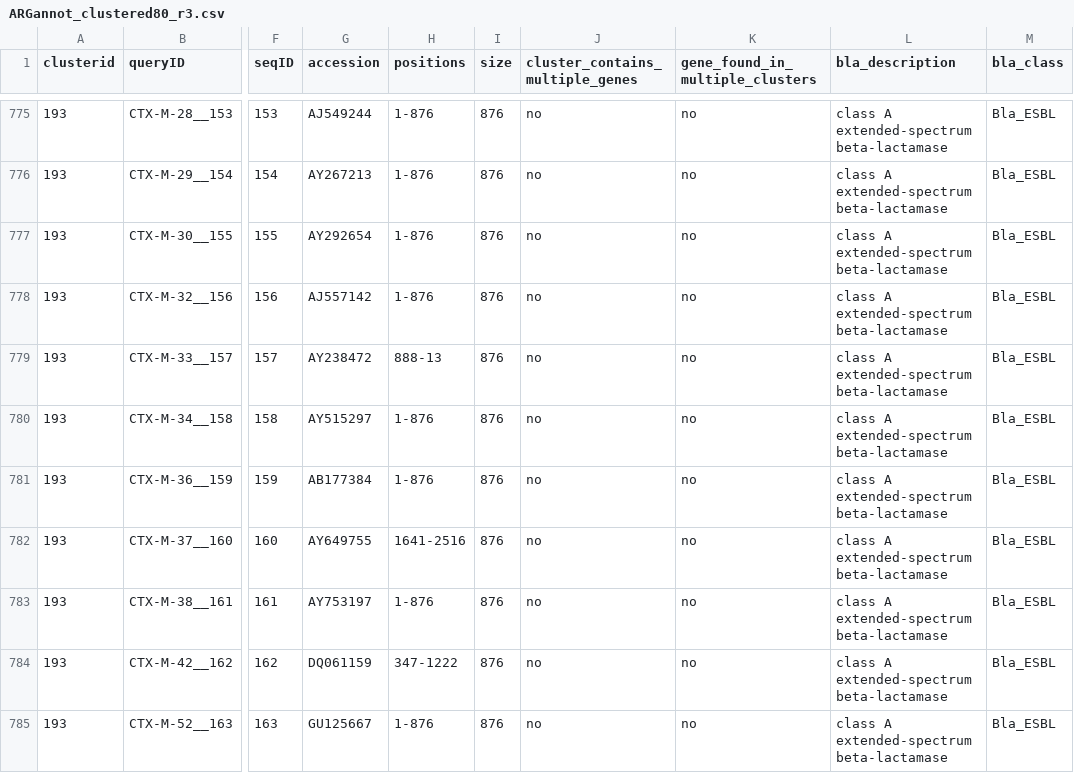
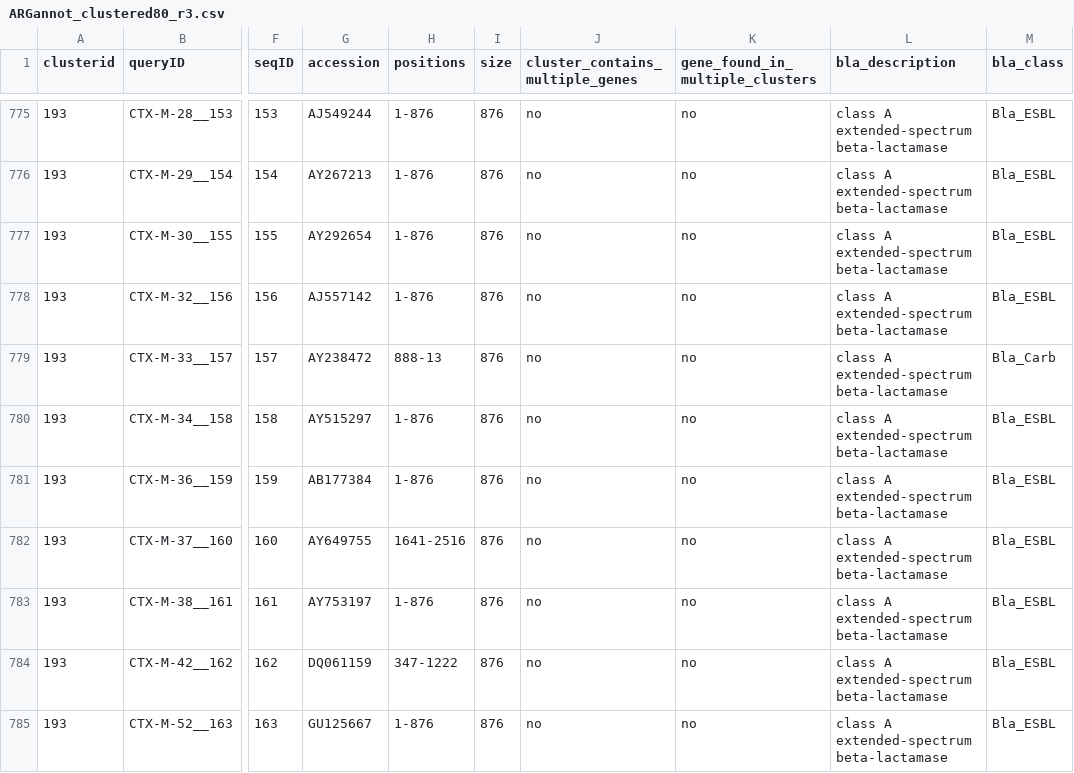
Before and after one commit to klebgenomics/Kleborate, a CSV file: kleborate/data/ARGannot_clustered80_r3.csv, drawn as a sheet; only a part is shown, gaps mark what is left out; the diff names each change by its address in the sheet, - before the commit and + after, or states it on an @@ line.

Commit message:
Update ARGannot_clustered80_r3.csv
CTX-M-33 assigned to Bla_carb

```diff
--- a/kleborate/data/ARGannot_clustered80_r3.csv
+++ b/kleborate/data/ARGannot_clustered80_r3.csv
-M779 (bla_class): Bla_ESBL
+M779 (bla_class): Bla_Carb
```
